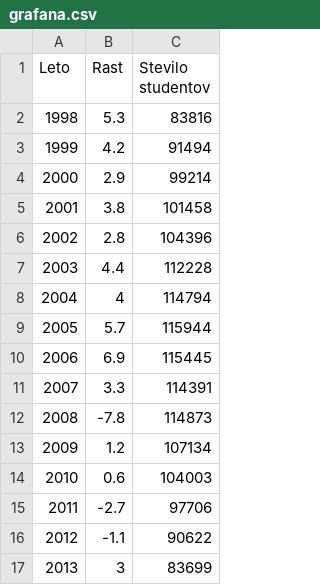
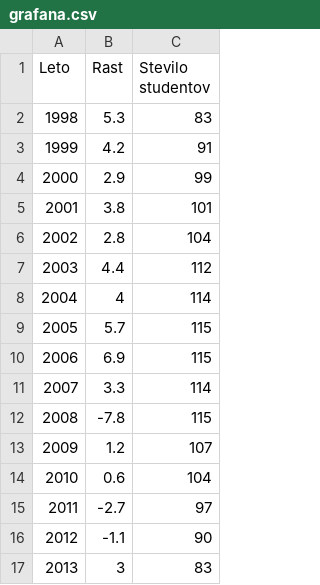
Before and after one commit to zigakodric/APPR-2014-15, a CSV file: podatki/grafana.csv, drawn as a sheet.

Commit message:
Posodobil podatke

```diff
--- a/podatki/grafana.csv
+++ b/podatki/grafana.csv
@@ -1,17 +1,17 @@
 Leto;Rast;Stevilo studentov
-1998;5.3;83816
-1999;4.2;91494
-2000;2.9;99214
-2001;3.8;101458
-2002;2.8;104396
-2003;4.4;112228
-2004;4;114794
-2005;5.7;115944
-2006;6.9;115445
-2007;3.3;114391
-2008;-7.8;114873
-2009;1.2;107134
-2010;0.6;104003
-2011;-2.7;97706
-2012;-1.1;90622
-2013;3;83699
+1998;5.3;83
+1999;4.2;91
+2000;2.9;99
+2001;3.8;101
+2002;2.8;104
+2003;4.4;112
+2004;4;114
+2005;5.7;115
+2006;6.9;115
+2007;3.3;114
+2008;-7.8;115
+2009;1.2;107
+2010;0.6;104
+2011;-2.7;97
+2012;-1.1;90
+2013;3;83
```
